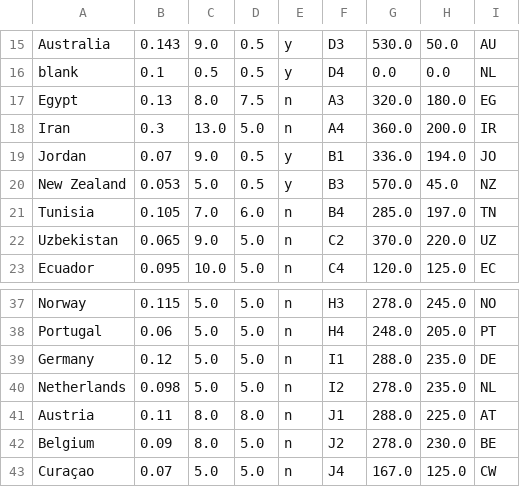
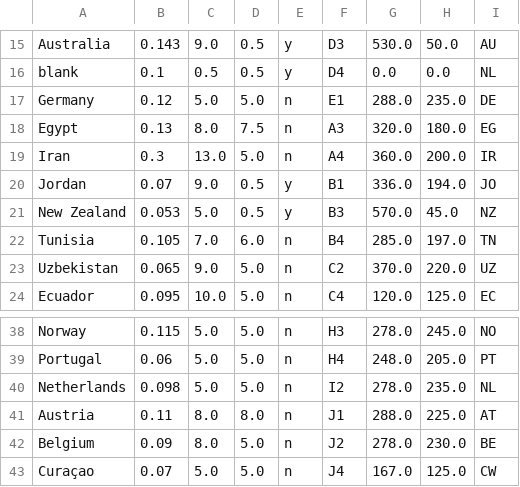
Before and after one commit to jan438/Soccer, a CSV file: Data/WC2026.csv, drawn as a sheet; only a part is shown, gaps mark what is left out; removed rows and columns are numbered as before the commit, all else as after; the diff names each change by its address in the sheet, - before the commit and + after, or states it on an @@ line.

Commit message:
germany on e1

```diff
--- a/Data/WC2026.csv
+++ b/Data/WC2026.csv
+row 17: Germany | 0.12 | 5.0 | 5.0 | n | E1 | 288.0 | 235.0 | DE
-row 39: Germany | 0.12 | 5.0 | 5.0 | n | I1 | 288.0 | 235.0 | DE
```
